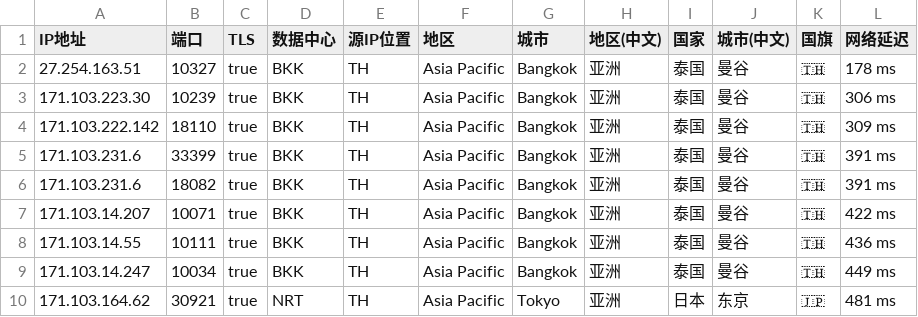
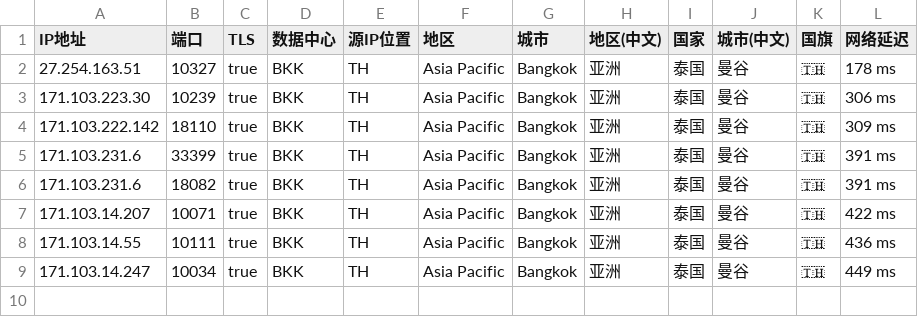
Before and after one commit to MR-DAzhi/cloud, a CSV file: cloudflare-IP/IataTH.csv-20251031-IP.csv, drawn as a sheet.

Commit message:
Update IataTH.csv-20251031-IP.csv

```diff
--- a/cloudflare-IP/IataTH.csv-20251031-IP.csv
+++ b/cloudflare-IP/IataTH.csv-20251031-IP.csv
@@ -9,2 +9 @@ IP地址,端口,TLS,数据中心,源IP位置,地区,城市,地区(中文),国家
 171.103.14.247,10034,true,BKK,TH,Asia Pacific,Bangkok,亚洲,泰国,曼谷,🇹🇭,449 ms
-171.103.164.62,30921,true,NRT,TH,Asia Pacific,Tokyo,亚洲,日本,东京,🇯🇵,481 ms
```
